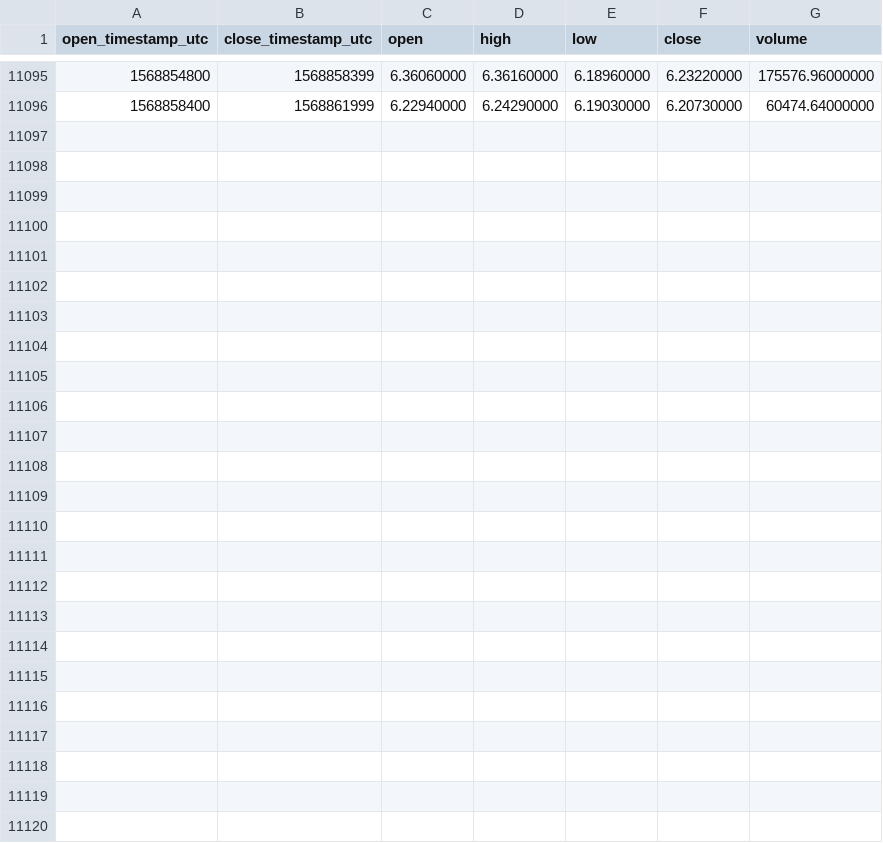
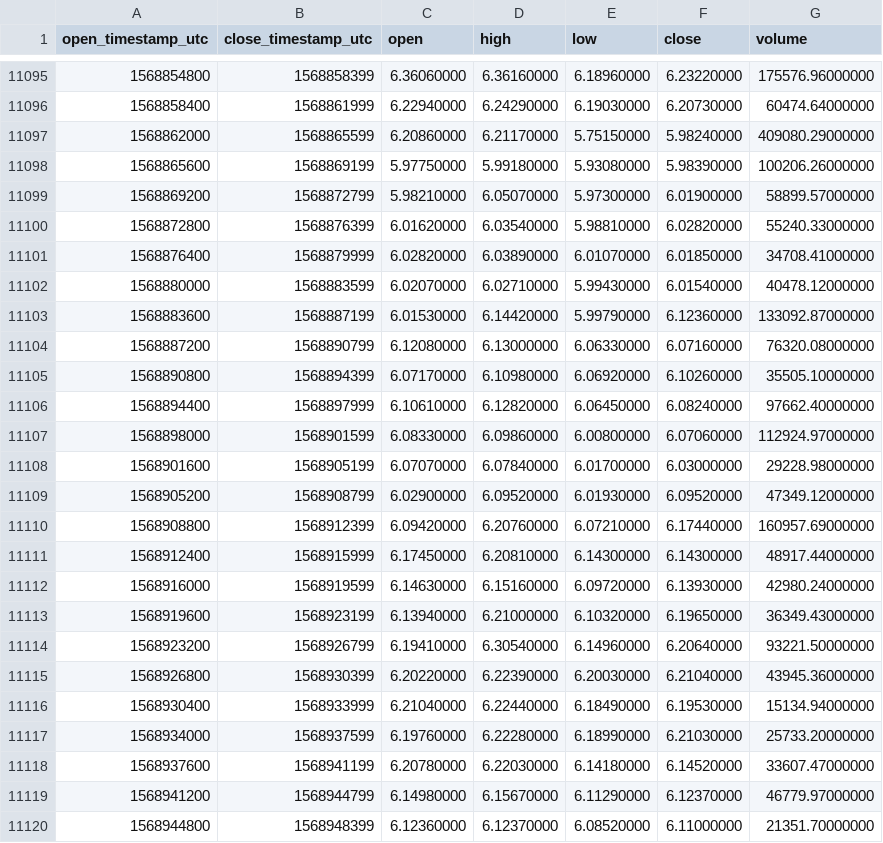
Before and after one commit to cryptobigbro/binance-ETCUSDT, a CSV file: binance-ETCUSDT-1h.csv, drawn as a sheet; only a part is shown, gaps mark what is left out; the diff names each change by its address in the sheet, - before the commit and + after, or states it on an @@ line.

Commit message:
Update OHLCV data.

```diff
--- a/binance-ETCUSDT-1h.csv
+++ b/binance-ETCUSDT-1h.csv
+row 11097: 1568862000 | 1568865599 | 6.20860000 | 6.21170000 | 5.75150000 | 5.98240000 | 409080.29000000
+row 11098: 1568865600 | 1568869199 | 5.97750000 | 5.99180000 | 5.93080000 | 5.98390000 | 100206.26000000
+row 11099: 1568869200 | 1568872799 | 5.98210000 | 6.05070000 | 5.97300000 | 6.01900000 | 58899.57000000
+row 11100: 1568872800 | 1568876399 | 6.01620000 | 6.03540000 | 5.98810000 | 6.02820000 | 55240.33000000
+row 11101: 1568876400 | 1568879999 | 6.02820000 | 6.03890000 | 6.01070000 | 6.01850000 | 34708.41000000
+row 11102: 1568880000 | 1568883599 | 6.02070000 | 6.02710000 | 5.99430000 | 6.01540000 | 40478.12000000
+row 11103: 1568883600 | 1568887199 | 6.01530000 | 6.14420000 | 5.99790000 | 6.12360000 | 133092.87000000
+row 11104: 1568887200 | 1568890799 | 6.12080000 | 6.13000000 | 6.06330000 | 6.07160000 | 76320.08000000
+row 11105: 1568890800 | 1568894399 | 6.07170000 | 6.10980000 | 6.06920000 | 6.10260000 | 35505.10000000
+row 11106: 1568894400 | 1568897999 | 6.10610000 | 6.12820000 | 6.06450000 | 6.08240000 | 97662.40000000
+row 11107: 1568898000 | 1568901599 | 6.08330000 | 6.09860000 | 6.00800000 | 6.07060000 | 112924.97000000
+row 11108: 1568901600 | 1568905199 | 6.07070000 | 6.07840000 | 6.01700000 | 6.03000000 | 29228.98000000
+row 11109: 1568905200 | 1568908799 | 6.02900000 | 6.09520000 | 6.01930000 | 6.09520000 | 47349.12000000
+row 11110: 1568908800 | 1568912399 | 6.09420000 | 6.20760000 | 6.07210000 | 6.17440000 | 160957.69000000
+row 11111: 1568912400 | 1568915999 | 6.17450000 | 6.20810000 | 6.14300000 | 6.14300000 | 48917.44000000
+row 11112: 1568916000 | 1568919599 | 6.14630000 | 6.15160000 | 6.09720000 | 6.13930000 | 42980.24000000
+row 11113: 1568919600 | 1568923199 | 6.13940000 | 6.21000000 | 6.10320000 | 6.19650000 | 36349.43000000
+row 11114: 1568923200 | 1568926799 | 6.19410000 | 6.30540000 | 6.14960000 | 6.20640000 | 93221.50000000
+row 11115: 1568926800 | 1568930399 | 6.20220000 | 6.22390000 | 6.20030000 | 6.21040000 | 43945.36000000
+row 11116: 1568930400 | 1568933999 | 6.21040000 | 6.22440000 | 6.18490000 | 6.19530000 | 15134.94000000
+row 11117: 1568934000 | 1568937599 | 6.19760000 | 6.22280000 | 6.18990000 | 6.21030000 | 25733.20000000
+row 11118: 1568937600 | 1568941199 | 6.20780000 | 6.22030000 | 6.14180000 | 6.14520000 | 33607.47000000
+row 11119: 1568941200 | 1568944799 | 6.14980000 | 6.15670000 | 6.11290000 | 6.12370000 | 46779.97000000
+row 11120: 1568944800 | 1568948399 | 6.12360000 | 6.12370000 | 6.08520000 | 6.11000000 | 21351.70000000
```
Also changed, not shown: binance-ETCUSDT-1d.csv.
